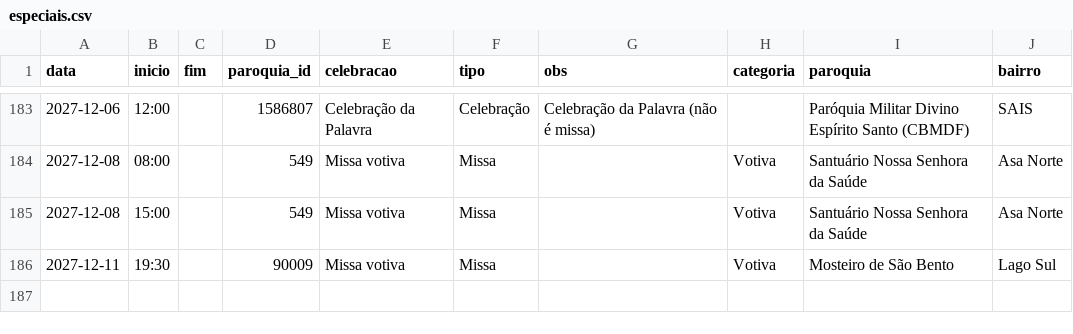
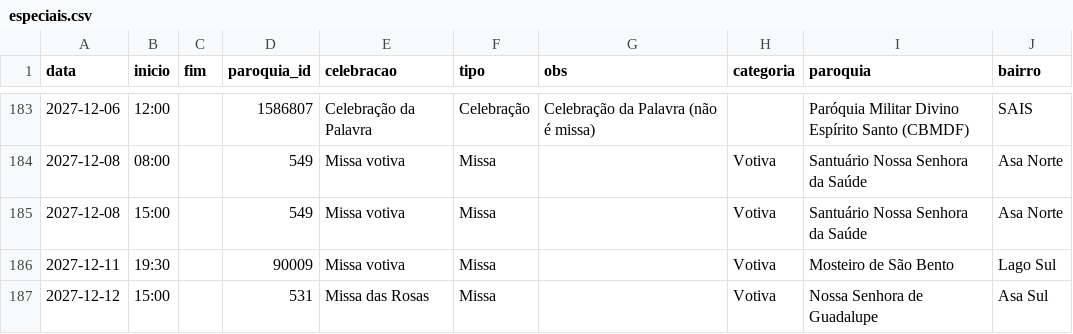
Before and after one commit to thaays-ss/missas-df, a CSV file: dados/especiais.csv, drawn as a sheet; only a part is shown, gaps mark what is left out.

```diff
--- a/dados/especiais.csv
+++ b/dados/especiais.csv
@@ -186 +186,2 @@ data,inicio,fim,paroquia_id,celebracao,tipo,obs,categoria,paroquia,bairro
 2027-12-11,19:30,,90009,Missa votiva,Missa,,Votiva,Mosteiro de São Bento,Lago Sul
+2027-12-12,15:00,,531,Missa das Rosas,Missa,,Votiva,Nossa Senhora de Guadalupe,Asa Sul
```
Also changed, not shown: 1 other file.
